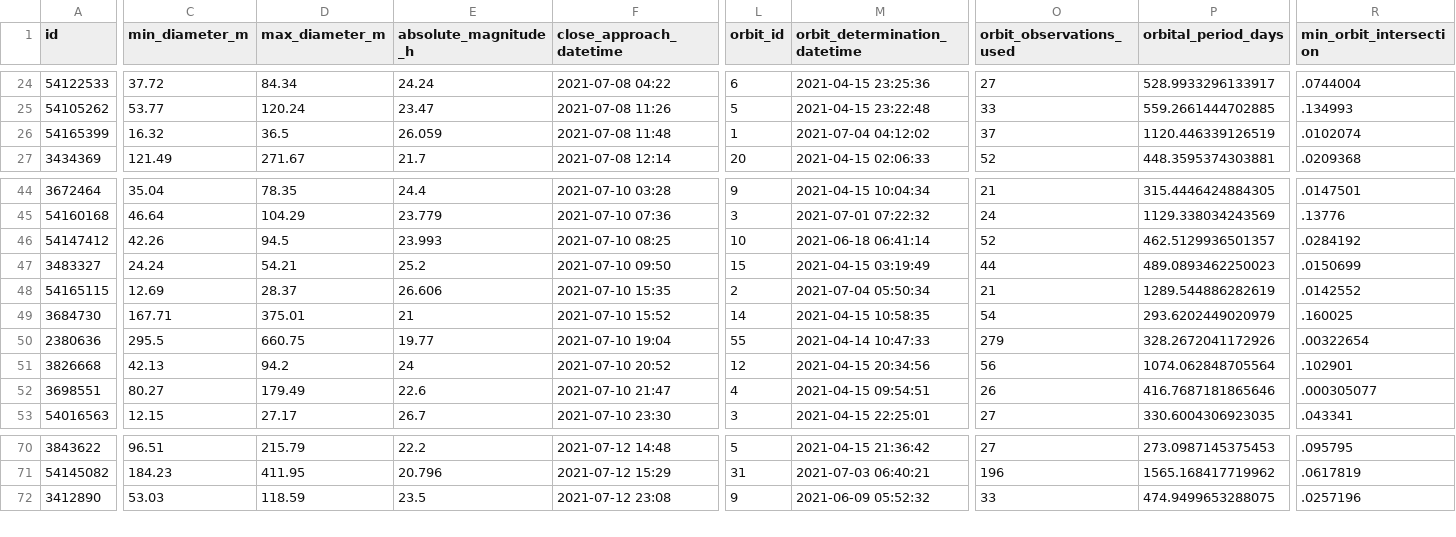
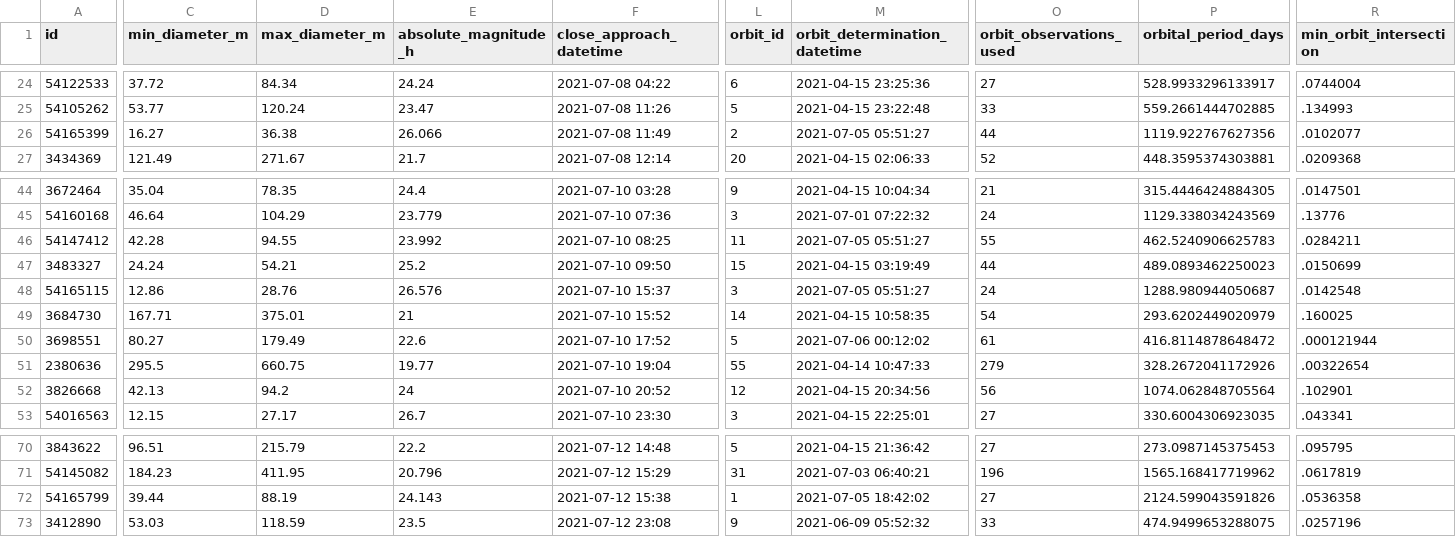
Before and after one commit to nsgrantham/nasa-asteroids, a CSV file: nasa-asteroids-postprocessed.csv, drawn as a sheet; only a part is shown, gaps mark what is left out; removed rows and columns are numbered as before the commit, all else as after; rows hold the shown columns only; the diff covers the shown part only; the diff names each change by its address in the sheet, - before the commit and + after, or states it on an @@ line.

```diff
--- a/nasa-asteroids-postprocessed.csv
+++ b/nasa-asteroids-postprocessed.csv
-C26 (min_diameter_m): 16.32
+C26 (min_diameter_m): 16.27
-D26 (max_diameter_m): 36.5
+D26 (max_diameter_m): 36.38
-E26 (absolute_magnitude_h): 26.059
+E26 (absolute_magnitude_h): 26.066
-F26 (close_approach_datetime): 2021-07-08 11:48
+F26 (close_approach_datetime): 2021-07-08 11:49
-L26 (orbit_id): 1
+L26 (orbit_id): 2
-M26 (orbit_determination_datetime): 2021-07-04 04:12:02
+M26 (orbit_determination_datetime): 2021-07-05 05:51:27
-O26 (orbit_observations_used): 37
+O26 (orbit_observations_used): 44
-P26 (orbital_period_days): 1120.446339126519
+P26 (orbital_period_days): 1119.922767627356
-R26 (min_orbit_intersection): .0102074
+R26 (min_orbit_intersection): .0102077
-C46 (min_diameter_m): 42.26
+C46 (min_diameter_m): 42.28
-D46 (max_diameter_m): 94.5
+D46 (max_diameter_m): 94.55
-E46 (absolute_magnitude_h): 23.993
+E46 (absolute_magnitude_h): 23.992
-L46 (orbit_id): 10
+L46 (orbit_id): 11
-M46 (orbit_determination_datetime): 2021-06-18 06:41:14
+M46 (orbit_determination_datetime): 2021-07-05 05:51:27
-O46 (orbit_observations_used): 52
+O46 (orbit_observations_used): 55
-P46 (orbital_period_days): 462.5129936501357
+P46 (orbital_period_days): 462.5240906625783
-R46 (min_orbit_intersection): .0284192
+R46 (min_orbit_intersection): .0284211
-C48 (min_diameter_m): 12.69
+C48 (min_diameter_m): 12.86
-D48 (max_diameter_m): 28.37
+D48 (max_diameter_m): 28.76
-E48 (absolute_magnitude_h): 26.606
+E48 (absolute_magnitude_h): 26.576
-F48 (close_approach_datetime): 2021-07-10 15:35
+F48 (close_approach_datetime): 2021-07-10 15:37
-L48 (orbit_id): 2
+L48 (orbit_id): 3
-M48 (orbit_determination_datetime): 2021-07-04 05:50:34
+M48 (orbit_determination_datetime): 2021-07-05 05:51:27
-O48 (orbit_observations_used): 21
+O48 (orbit_observations_used): 24
-P48 (orbital_period_days): 1289.544886282619
+P48 (orbital_period_days): 1288.980944050687
-R48 (min_orbit_intersection): .0142552
+R48 (min_orbit_intersection): .0142548
+row 50: 3698551 | 80.27 | 179.49 | 22.6 | 2021-07-10 17:52 | 5 | 2021-07-06 00:12:02 | 61 | 416.8114878648472 | .000121944
-row 52: 3698551 | 80.27 | 179.49 | 22.6 | 2021-07-10 21:47 | 4 | 2021-04-15 09:54:51 | 26 | 416.7687181865646 | .000305077
+row 72: 54165799 | 39.44 | 88.19 | 24.143 | 2021-07-12 15:38 | 1 | 2021-07-05 18:42:02 | 27 | 2124.599043591826 | .0536358
```
Also changed, not shown: 27 edited cells elsewhere in this file.
